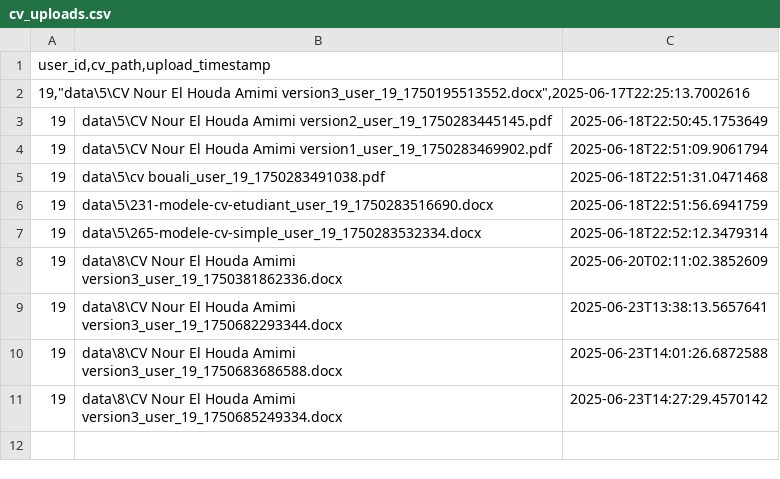
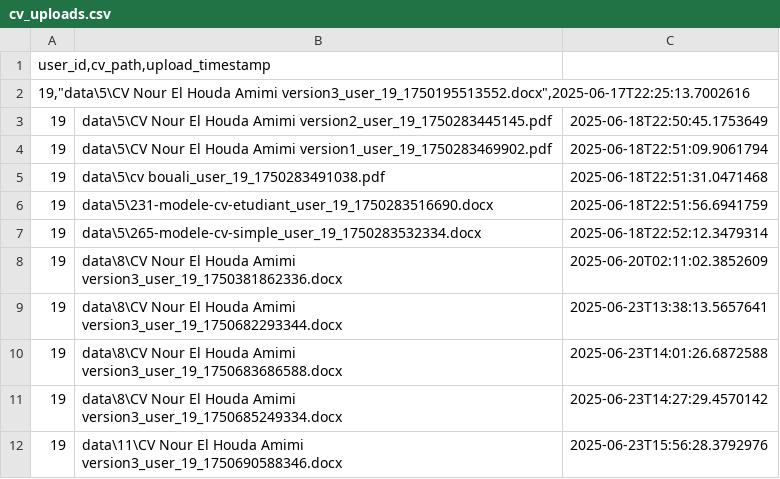
Before and after one commit to nouramimi/CV-ranking-project, a CSV file: cv_uploads.csv, drawn as a sheet.

```diff
--- a/cv_uploads.csv
+++ b/cv_uploads.csv
@@ -11 +11,2 @@
 19,"data\8\CV Nour El Houda Amimi version3_user_19_1750685249334.docx",2025-06-23T14:27:29.4570142
+19,"data\11\CV Nour El Houda Amimi version3_user_19_1750690588346.docx",2025-06-23T15:56:28.3792976
```
Also changed, not shown: cv_extracted_info.csv, 17 other files.
